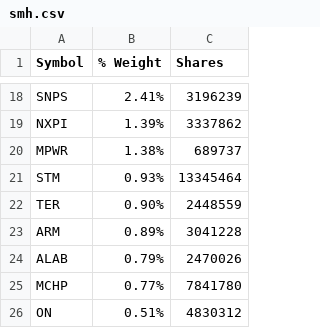
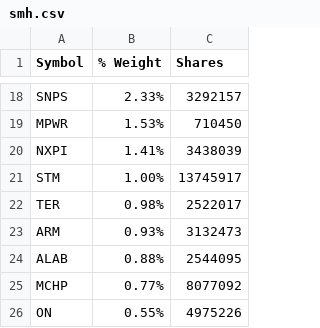
Before and after one commit to kkernan/index-component-scraper, a CSV file: data/smh.csv, drawn as a sheet; only a part is shown, gaps mark what is left out; removed rows and columns are numbered as before the commit, all else as after; the diff covers the shown part only; the diff names each change by its address in the sheet, - before the commit and + after, or states it on an @@ line.

```diff
--- a/data/smh.csv
+++ b/data/smh.csv
-B18 (% Weight): 2.41%
+B18 (% Weight): 2.33%
-C18 (Shares): 3196239
+C18 (Shares): 3292157
-row 19: NXPI | 1.39% | 3337862
-B19 (% Weight): 1.38%
+B19 (% Weight): 1.53%
-C19 (Shares): 689737
+C19 (Shares): 710450
+row 20: NXPI | 1.41% | 3438039
-B21 (% Weight): 0.93%
+B21 (% Weight): 1.00%
-C21 (Shares): 13345464
+C21 (Shares): 13745917
-B22 (% Weight): 0.90%
+B22 (% Weight): 0.98%
-C22 (Shares): 2448559
+C22 (Shares): 2522017
-B23 (% Weight): 0.89%
+B23 (% Weight): 0.93%
-C23 (Shares): 3041228
+C23 (Shares): 3132473
-B24 (% Weight): 0.79%
+B24 (% Weight): 0.88%
-C24 (Shares): 2470026
+C24 (Shares): 2544095
-C25 (Shares): 7841780
+C25 (Shares): 8077092
-B26 (% Weight): 0.51%
+B26 (% Weight): 0.55%
-C26 (Shares): 4830312
+C26 (Shares): 4975226
```
Also changed, not shown: 4 added rows, 4 removed rows and 23 edited cells elsewhere in this file, data/sp500.csv, data/xlg.csv.
